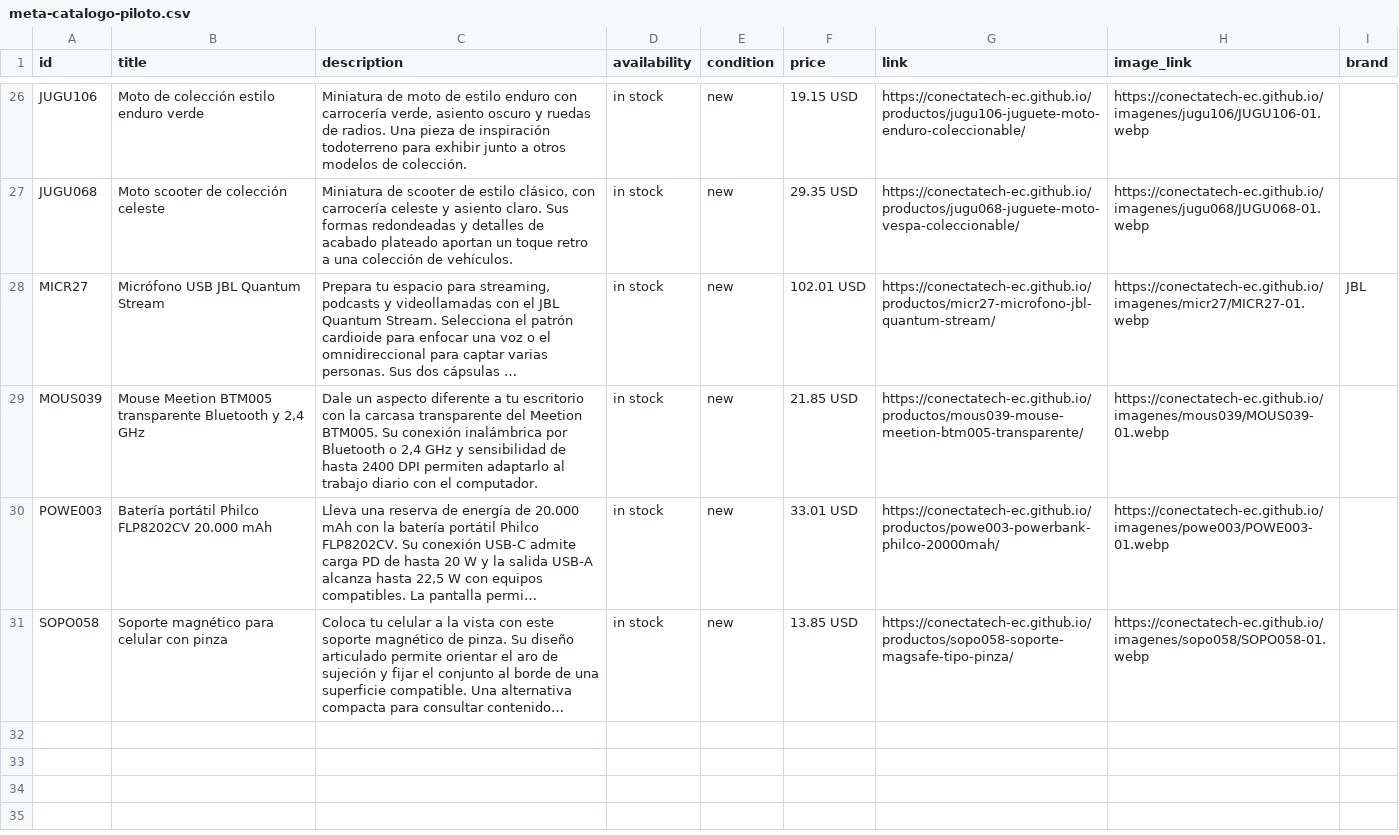
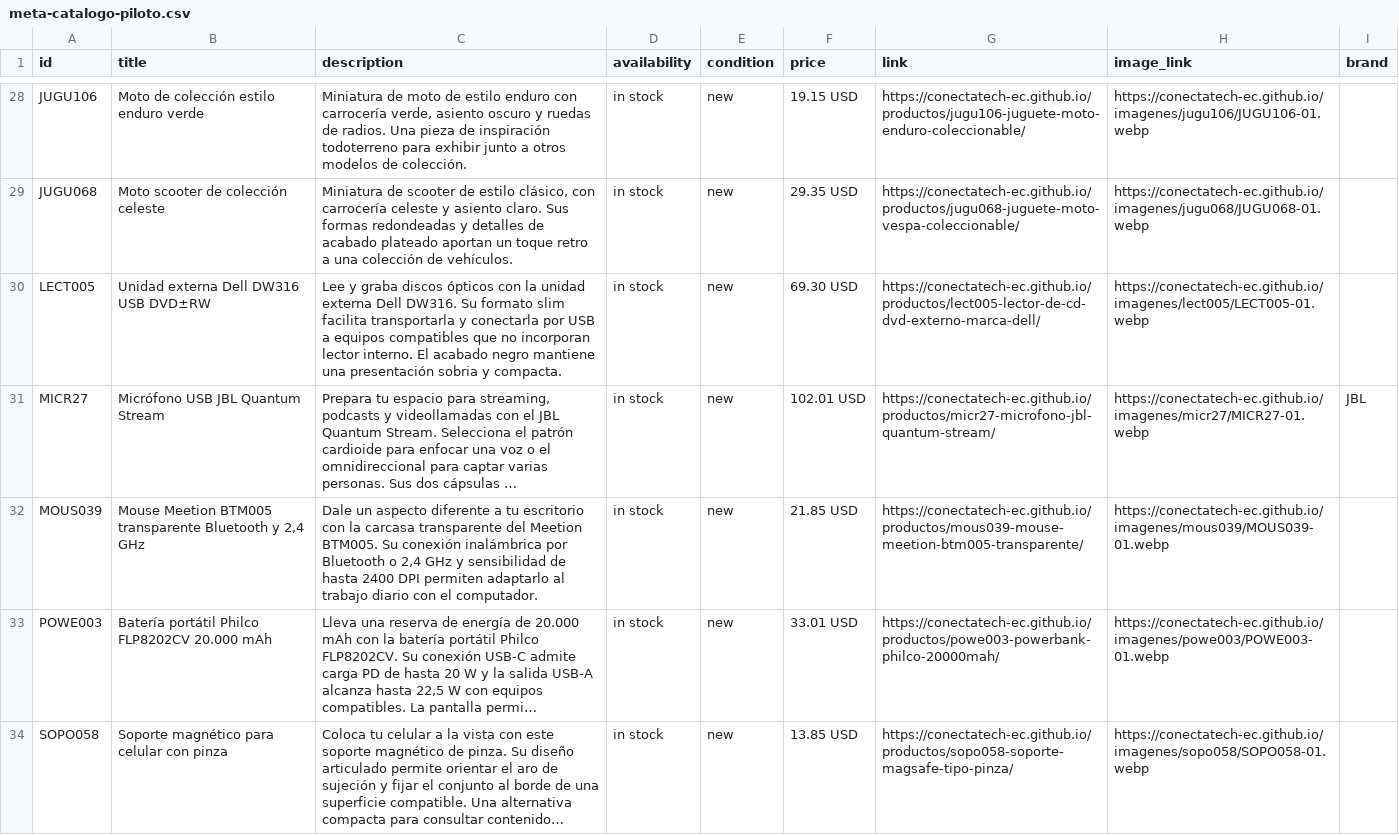
Before and after one commit to conectatech-ec/conectatech-ec.github.io, a CSV file: exportaciones/meta-catalogo-piloto.csv, drawn as a sheet; only a part is shown, gaps mark what is left out; long unchanged cells end in …; the diff covers the shown part only; the diff names each change by its address in the sheet, - before the commit and + after, or states it on an @@ line.

```diff
--- a/exportaciones/meta-catalogo-piloto.csv
+++ b/exportaciones/meta-catalogo-piloto.csv
+row 30: LECT005 | Unidad externa Dell DW316 USB DVD±RW | Lee y graba discos ópticos con la unidad externa Dell DW316. Su formato slim facilita transportarla y conectarla por USB a equipos compatibles que no incorporan lector interno. El acabado negro mantiene una presentación sobria y compacta. | in stock | new | 69.30 USD | https://conectatech-ec.github.io/productos/lect005-lector-de-cd-dvd-externo-marca-dell/ | https://conectatech-ec.github.io/imagenes/lect005/LECT005-01.webp
```
Also changed, not shown: 4 added rows elsewhere in this file, exportaciones/contenido-multicanal.csv, 45 other files.
